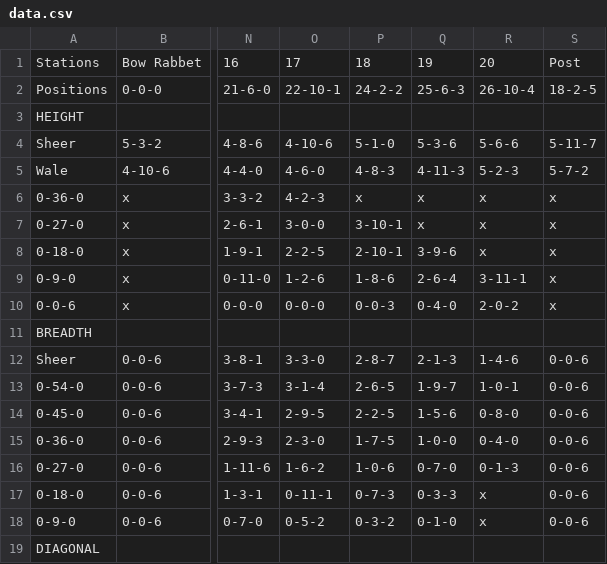
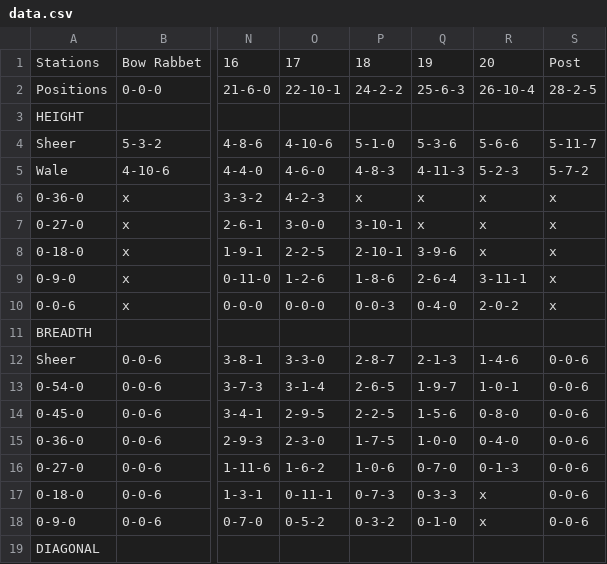
Before and after one commit to e-matteson/lapstrake, a CSV file: data.csv, drawn as a sheet; only a part is shown, gaps mark what is left out; the diff names each change by its address in the sheet, - before the commit and + after, or states it on an @@ line.

Commit message:
allow ? in main, plot stations & planks for debugging, fix data post

```diff
--- a/data.csv
+++ b/data.csv
-S2: 18-2-5
+S2: 28-2-5
```
Also changed, not shown: 2 other files.
